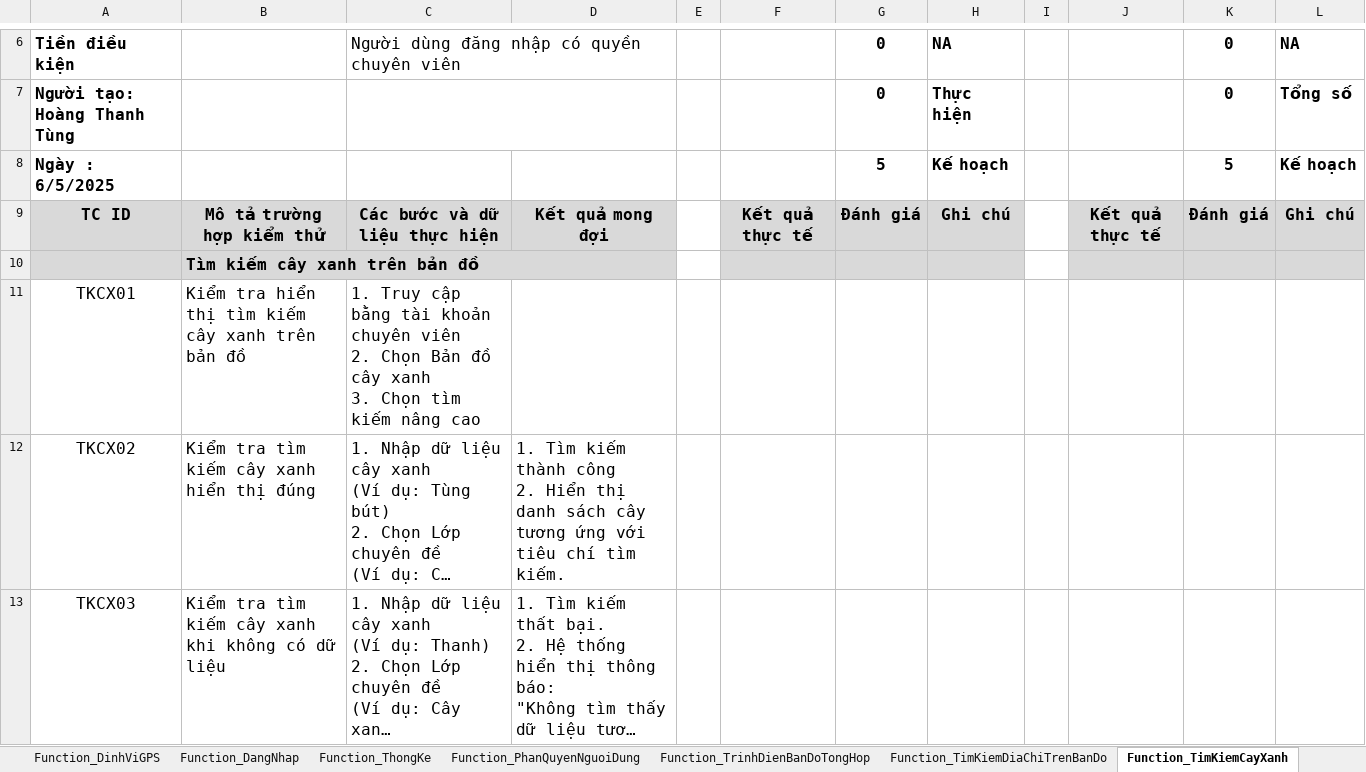
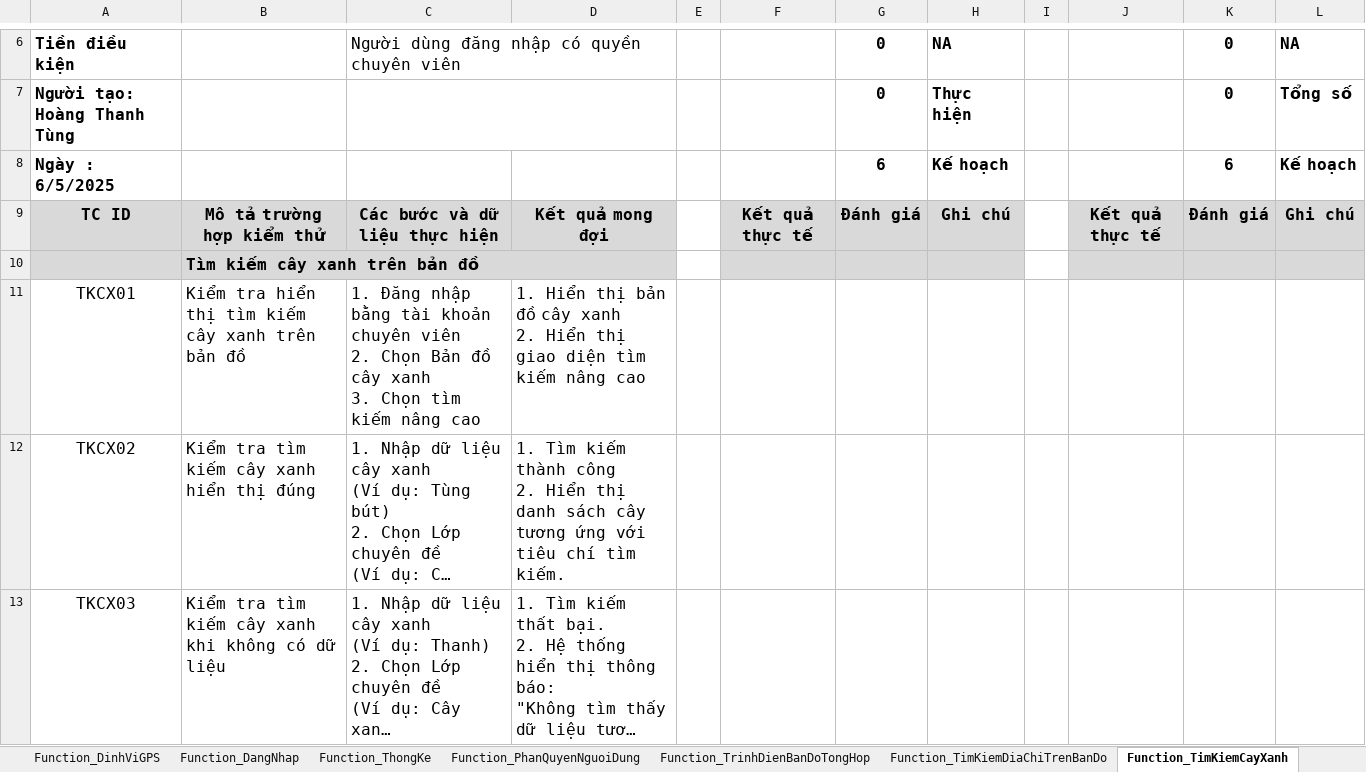
Before and after one commit to usertungsieunhan0312/ProjectCayXanh, an Excel workbook: Dự án cây xanh/testcase_CayXanh.xlsx, sheet Function_TimKiemCayXanh, drawn as a sheet; only a part is shown, gaps mark what is left out; long unchanged cells end in …; values as stored, in another font and other column widths than the file's, no borders; charts and pictures and conditional formats not drawn; ↵ is a line break in a cell; the diff covers the shown part only; the diff names each change by its address in the sheet, - before the commit and + after, or states it on an @@ line.

Commit message:
ngày 8/5
Ngày 8/5
- Cập nhật testcase
- Kiểm thử chức năng Định vị GPS
- Kiểm thử chức năng Đăng nhập
- Kiểm thử chức năng Thống kê
- Kiểm thử chức năng Phân quyền người dùng

```diff
--- a/Dự án cây xanh/testcase_CayXanh.xlsx (sheet Function_TimKiemCayXanh)
+++ b/Dự án cây xanh/testcase_CayXanh.xlsx (sheet Function_TimKiemCayXanh)
-G8: 5
+G8: 6
-K8: 5
+K8: 6
-C11: 1. Truy cập bằng tài…
+C11: 1. Đăng nhập bằng tài…
-D11: (empty)
+D11: 1. Hiển thị bản đồ cây xanh ↵ 2. Hiển thị giao diện tìm kiếm nâng cao
```
Also changed, not shown: 2 added rows, 1 removed row and 6 edited cells elsewhere in this sheet, sheet Summary, sheet Function_TrinhDienBanDoTongHop, sheet Function_DangNhap, sheet Function_PhanQuyenNguoiDung, sheet Function_TimKiemDiaChiTrenBanDo, sheet Function_ThongKe, 2 more sheets, formulas that keep their value, 3 other files.
